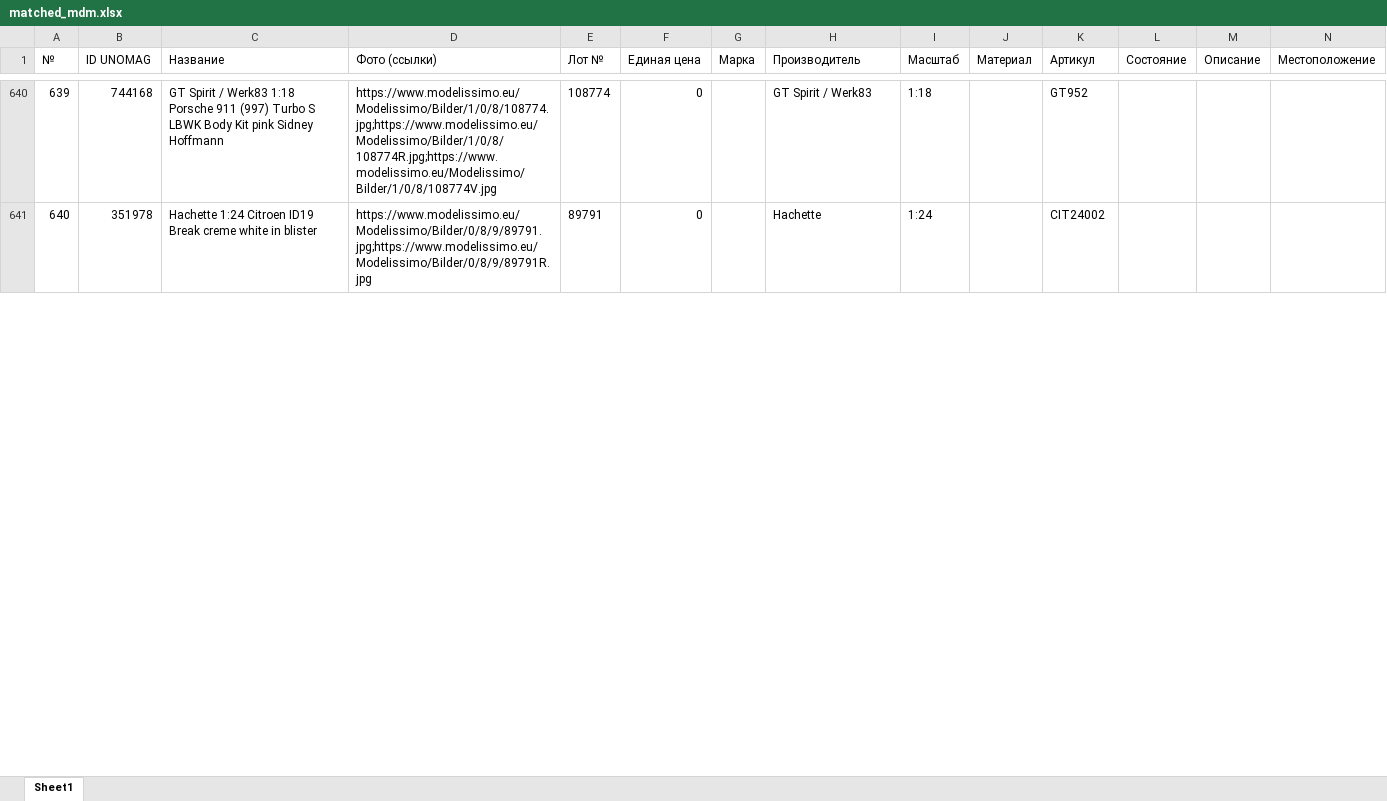
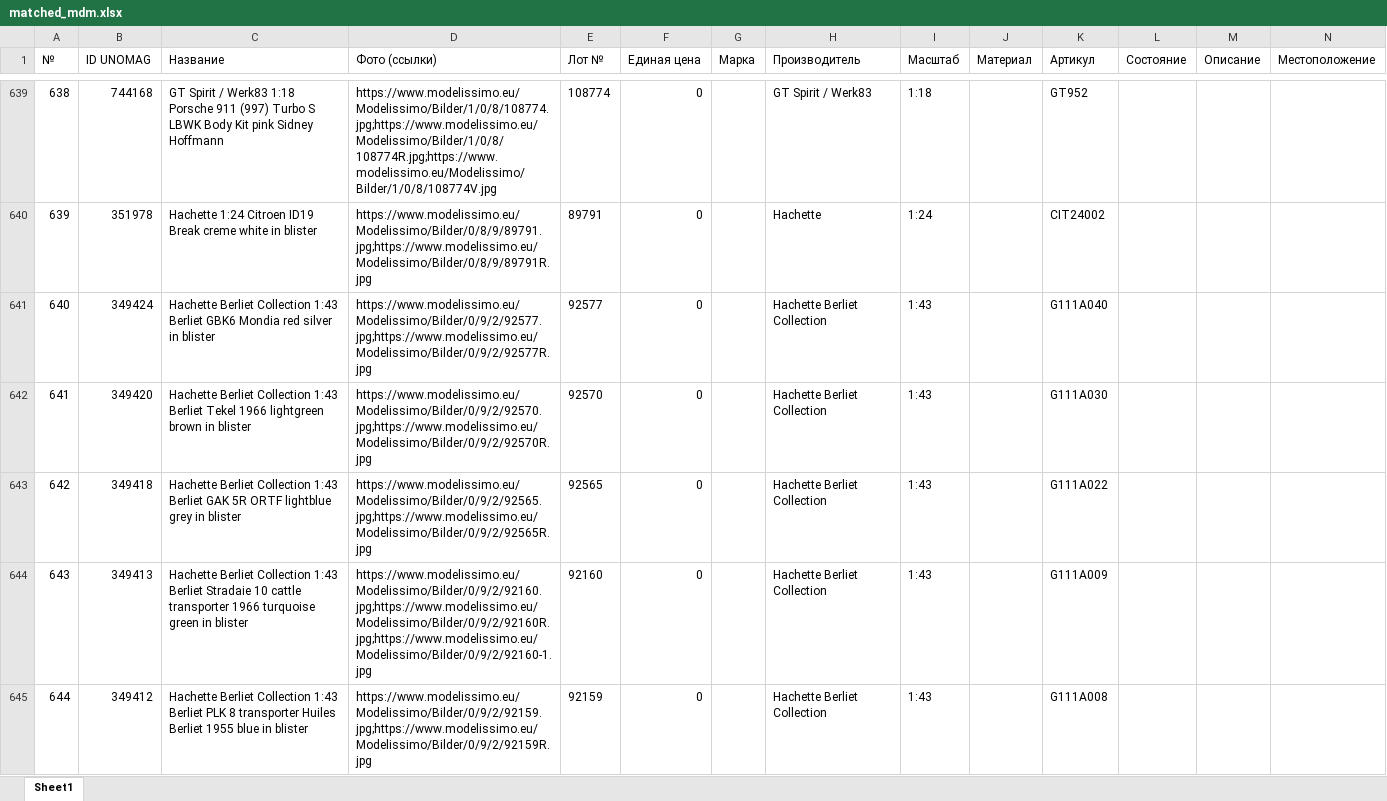
Before and after one commit to MBDeath-meow/RTMX_IMAGES, an Excel workbook: matched_mdm.xlsx, sheet Sheet1, drawn as a sheet; only a part is shown, gaps mark what is left out; values as stored, in another font and other column widths than the file's, no borders; rows hold the shown columns only; the diff covers the shown part only; the diff names each change by its address in the sheet, - before the commit and + after, or states it on an @@ line.

Commit message:
Auto-update matched_mdm.xlsx (3241)

```diff
--- a/matched_mdm.xlsx (sheet Sheet1)
+++ b/matched_mdm.xlsx (sheet Sheet1)
@@ column A (№) renumbered from row 572 down @@
+row 641: 640 | 349424 | Hachette Berliet Collection 1:43 Berliet GBK6 Mondia red silver in blister | https://www.modelissimo.eu/Modelissimo/Bilder/0/9/2/92577.jpg;https://www.modelissimo.eu/Modelissimo/Bilder/0/9/2/92577R.jpg | 92577 | 0 |  | Hachette Berliet Collection | 1:43 |  | G111A040
+row 642: 641 | 349420 | Hachette Berliet Collection 1:43 Berliet Tekel 1966 lightgreen brown in blister | https://www.modelissimo.eu/Modelissimo/Bilder/0/9/2/92570.jpg;https://www.modelissimo.eu/Modelissimo/Bilder/0/9/2/92570R.jpg | 92570 | 0 |  | Hachette Berliet Collection | 1:43 |  | G111A030
+row 643: 642 | 349418 | Hachette Berliet Collection 1:43 Berliet GAK 5R ORTF lightblue grey in blister | https://www.modelissimo.eu/Modelissimo/Bilder/0/9/2/92565.jpg;https://www.modelissimo.eu/Modelissimo/Bilder/0/9/2/92565R.jpg | 92565 | 0 |  | Hachette Berliet Collection | 1:43 |  | G111A022
+row 644: 643 | 349413 | Hachette Berliet Collection 1:43 Berliet Stradaie 10 cattle transporter 1966 turquoise green in blister | https://www.modelissimo.eu/Modelissimo/Bilder/0/9/2/92160.jpg;https://www.modelissimo.eu/Modelissimo/Bilder/0/9/2/92160R.jpg;https://www.modelissimo.eu/Modelissimo/Bilder/0/9/2/92160-1.jpg | 92160 | 0 |  | Hachette Berliet Collection | 1:43 |  | G111A009
+row 645: 644 | 349412 | Hachette Berliet Collection 1:43 Berliet PLK 8 transporter Huiles Berliet 1955 blue in blister | https://www.modelissimo.eu/Modelissimo/Bilder/0/9/2/92159.jpg;https://www.modelissimo.eu/Modelissimo/Bilder/0/9/2/92159R.jpg | 92159 | 0 |  | Hachette Berliet Collection | 1:43 |  | G111A008
```
Also changed, not shown: 109 added rows and 9 removed rows elsewhere in this sheet.
